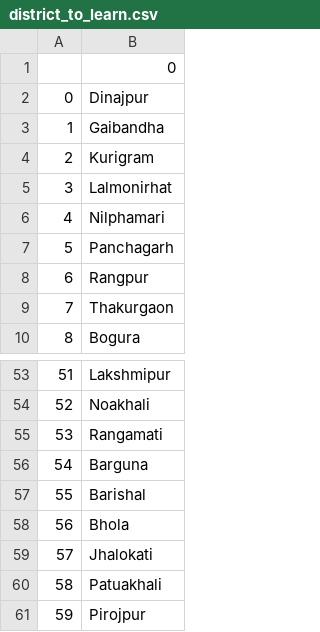
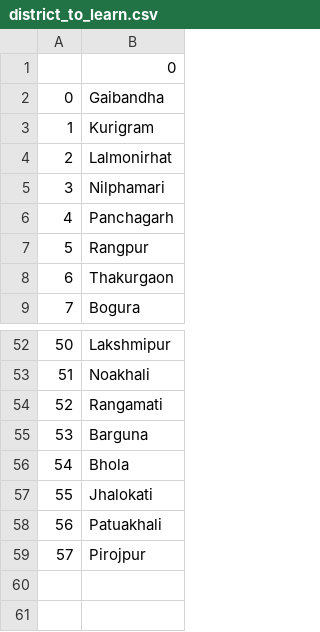
Before and after one commit to Dev-Pranto/Bangladesh_District_Game, a CSV file: district_to_learn.csv, drawn as a sheet; only a part is shown, gaps mark what is left out; removed rows and columns are numbered as before the commit, all else as after; the diff names each change by its address in the sheet, - before the commit and + after, or states it on an @@ line.

```diff
--- a/district_to_learn.csv
+++ b/district_to_learn.csv
-row 2: 0 | Dinajpur
@@ column A renumbered from row 2 down @@
-row 57: 55 | Barishal
```
Also changed, not shown: 1 other file.
